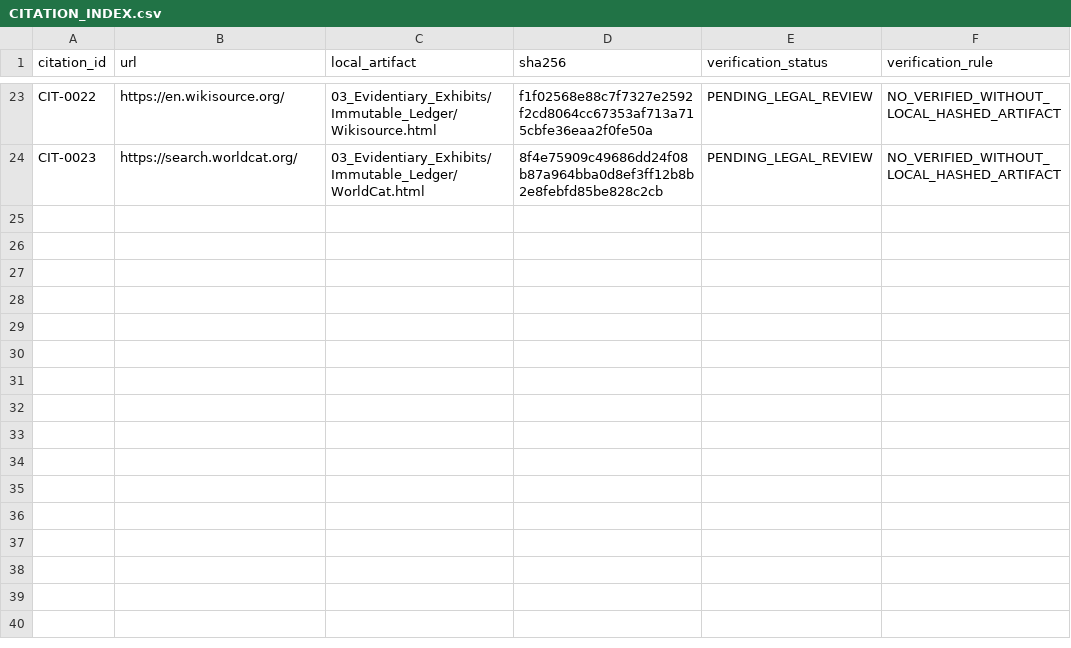
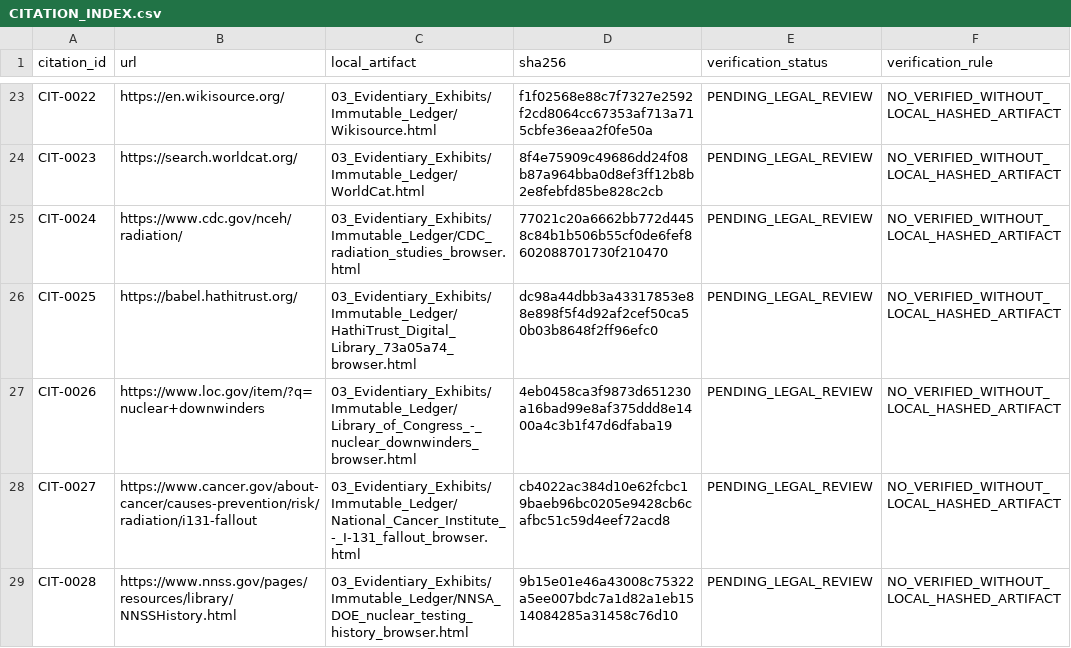
Before and after one commit to GlobalRestitutionAlliance/turtle-island-us-dw-nuclear-downwinders-master-litigation, a CSV file: 03_Evidentiary_Exhibits/CITATION_INDEX.csv, drawn as a sheet; only a part is shown, gaps mark what is left out; the diff names each change by its address in the sheet, - before the commit and + after, or states it on an @@ line.

Commit message:
Completion pilot wave: source registry, browser captures, 3000 TBD vectors, manifests

```diff
--- a/03_Evidentiary_Exhibits/CITATION_INDEX.csv
+++ b/03_Evidentiary_Exhibits/CITATION_INDEX.csv
+row 25: CIT-0024 | https://www.cdc.gov/nceh/radiation/ | 03_Evidentiary_Exhibits/Immutable_Ledger/CDC_radiation_studies_browser.html | 77021c20a6662bb772d4458c84b1b506b55cf0de6fef8602088701730f210470 | PENDING_LEGAL_REVIEW | NO_VERIFIED_WITHOUT_LOCAL_HASHED_ARTIFACT
+row 26: CIT-0025 | https://babel.hathitrust.org/ | 03_Evidentiary_Exhibits/Immutable_Ledger/HathiTrust_Digital_Library_73a05a74_browser.html | dc98a44dbb3a43317853e88e898f5f4d92af2cef50ca50b03b8648f2ff96efc0 | PENDING_LEGAL_REVIEW | NO_VERIFIED_WITHOUT_LOCAL_HASHED_ARTIFACT
+row 27: CIT-0026 | https://www.loc.gov/item/?q=nuclear+downwinders | 03_Evidentiary_Exhibits/Immutable_Ledger/Library_of_Congress_-_nuclear_downwinders_browser.html | 4eb0458ca3f9873d651230a16bad99e8af375ddd8e1400a4c3b1f47d6dfaba19 | PENDING_LEGAL_REVIEW | NO_VERIFIED_WITHOUT_LOCAL_HASHED_ARTIFACT
+row 28: CIT-0027 | https://www.cancer.gov/about-cancer/causes-prevention/risk/radiation/i131-fallout | 03_Evidentiary_Exhibits/Immutable_Ledger/National_Cancer_Institute_-_I-131_fallout_browser.html | cb4022ac384d10e62fcbc19baeb96bc0205e9428cb6cafbc51c59d4eef72acd8 | PENDING_LEGAL_REVIEW | NO_VERIFIED_WITHOUT_LOCAL_HASHED_ARTIFACT
+row 29: CIT-0028 | https://www.nnss.gov/pages/resources/library/NNSSHistory.html | 03_Evidentiary_Exhibits/Immutable_Ledger/NNSA_DOE_nuclear_testing_history_browser.html | 9b15e01e46a43008c75322a5ee007bdc7a1d82a1eb1514084285a31458c76d10 | PENDING_LEGAL_REVIEW | NO_VERIFIED_WITHOUT_LOCAL_HASHED_ARTIFACT
```
Also changed, not shown: 16 other files.
